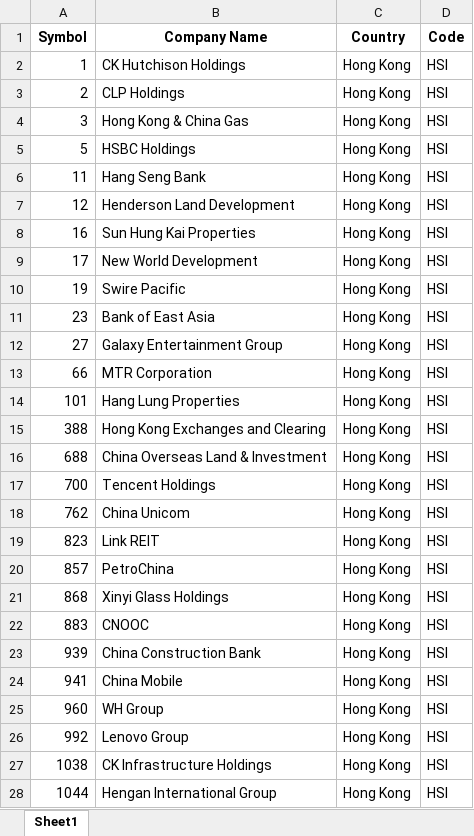
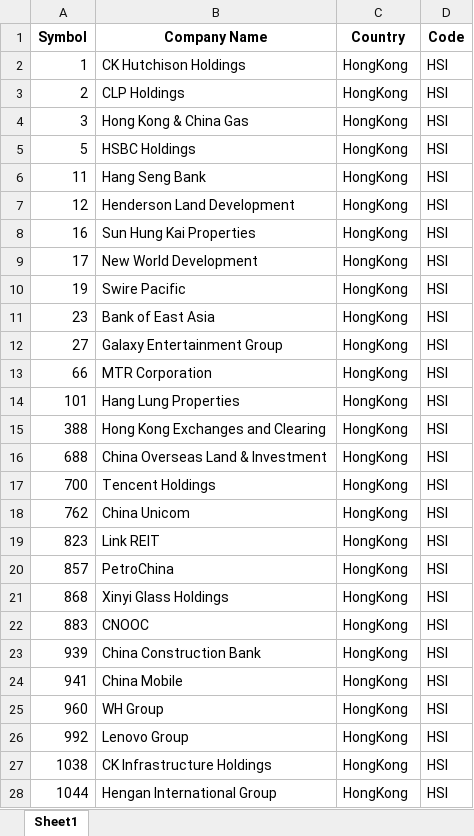
Before and after one commit to gentleGrow/frontend, an Excel workbook: backend/etc/file/hongkong_stock_list.xlsx, sheet Sheet1, drawn as a sheet; only a part is shown; values as stored, in another font and other column widths than the file's, no borders; the diff covers the shown part only; the diff names each change by its address in the sheet, - before the commit and + after, or states it on an @@ line.

```diff
--- a/backend/etc/file/hongkong_stock_list.xlsx (sheet Sheet1)
+++ b/backend/etc/file/hongkong_stock_list.xlsx (sheet Sheet1)
-C2:C28 (Country): Hong Kong
+C2:C28 (Country): HongKong
```
Also changed, not shown: 22 edited cells elsewhere in this sheet, backend/etc/file/france_stock_list.xlsx, backend/etc/file/germany_stock_list.xlsx, 30 other files.
